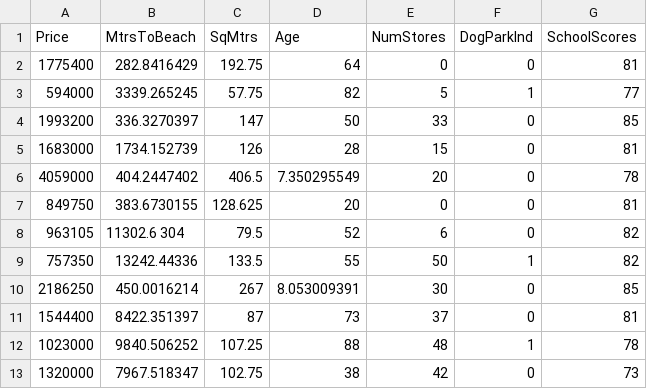
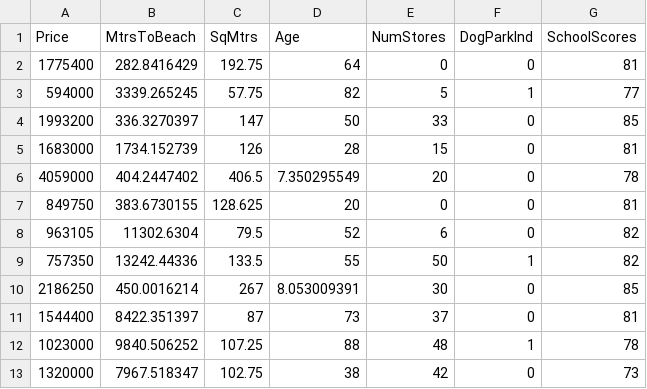
Before and after one commit to henbiton10/linear_regression, a CSV file: HousePricesHW1.csv, drawn as a sheet; only a part is shown.

```diff
--- a/HousePricesHW1.csv
+++ b/HousePricesHW1.csv
@@ -7,3 +7,3 @@ Price,MtrsToBeach,SqMtrs,Age,NumStores,DogParkInd,SchoolScores
 849750,383.6730155,128.625,20,0,0,81
-963105,11302.6  304,79.5,52,6,0,82
+963105,11302.6304,79.5,52,6,0,82
 757350,13242.44336,133.5,55,50,1,82
```
Also changed, not shown: 1 other file.
